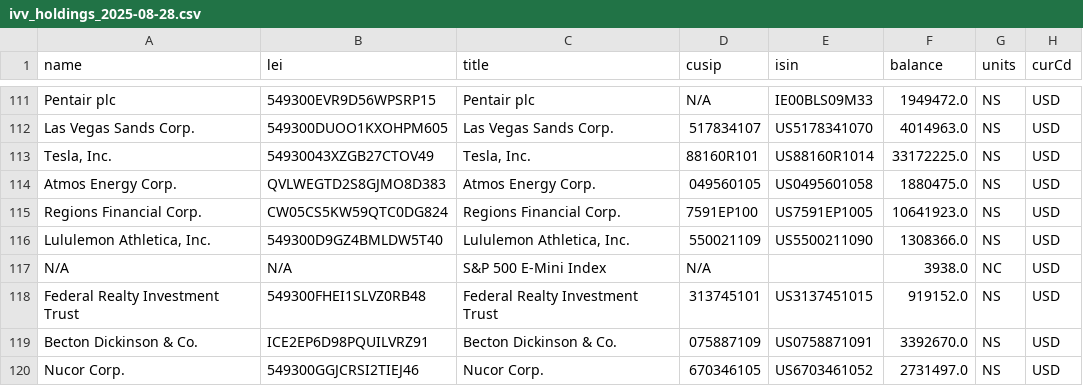
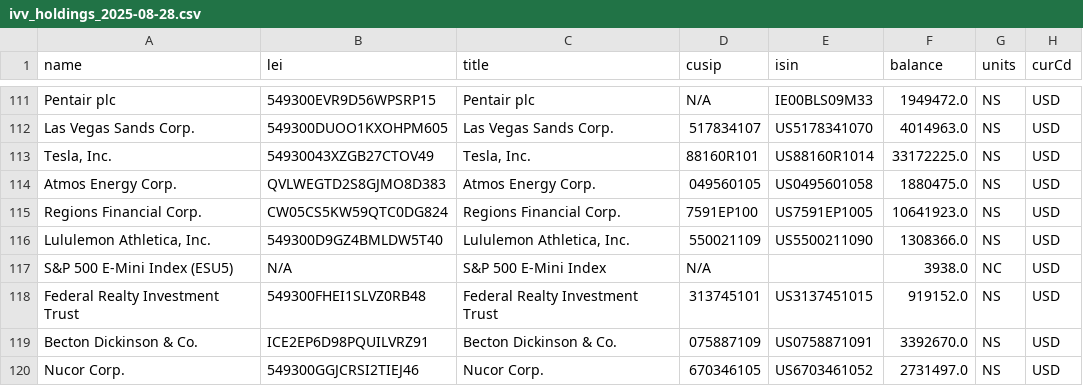
Before and after one commit to Adwait197/-Finance-Reference-Data-Platform, a CSV file: data/processed/ivv_holdings_2025-08-28.csv, drawn as a sheet; only a part is shown, gaps mark what is left out; the diff names each change by its address in the sheet, - before the commit and + after, or states it on an @@ line.

```diff
--- a/data/processed/ivv_holdings_2025-08-28.csv
+++ b/data/processed/ivv_holdings_2025-08-28.csv
-A117 (name): N/A
+A117 (name): S&P 500 E-Mini Index (ESU5)
```
Also changed, not shown: data/processed/ivv_holdings_2025-05-27.csv, data/processed/ivv_holdings_2025-11-26.csv, 11 other files.
